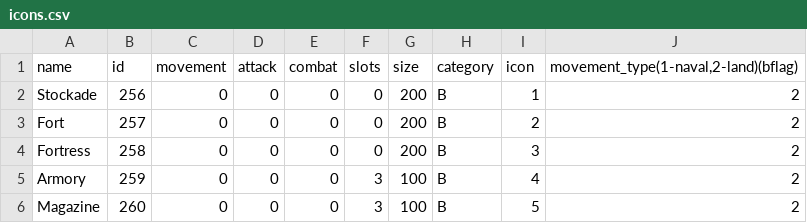
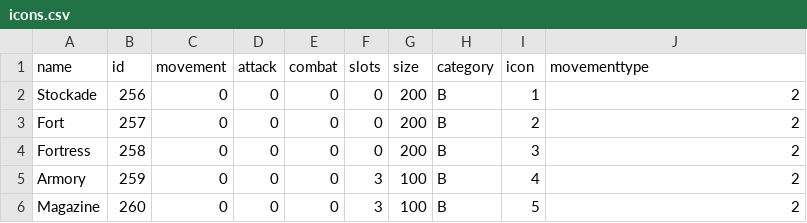
Before and after one commit to institution/cc94, a CSV file: col94/icons.csv, drawn as a sheet; only a part is shown.

```diff
--- a/col94/icons.csv
+++ b/col94/icons.csv
@@ -1,2 +1,2 @@
-name,id,movement,attack,combat,slots,size,category,icon,"movement_type(1-naval,2-land)(bflag)"
+name,id,movement,attack,combat,slots,size,category,icon,movementtype
 Stockade,256,0,0,0,0,200,B,1,2
```
Also changed, not shown: col94/terrs.csv, 10 other files.
